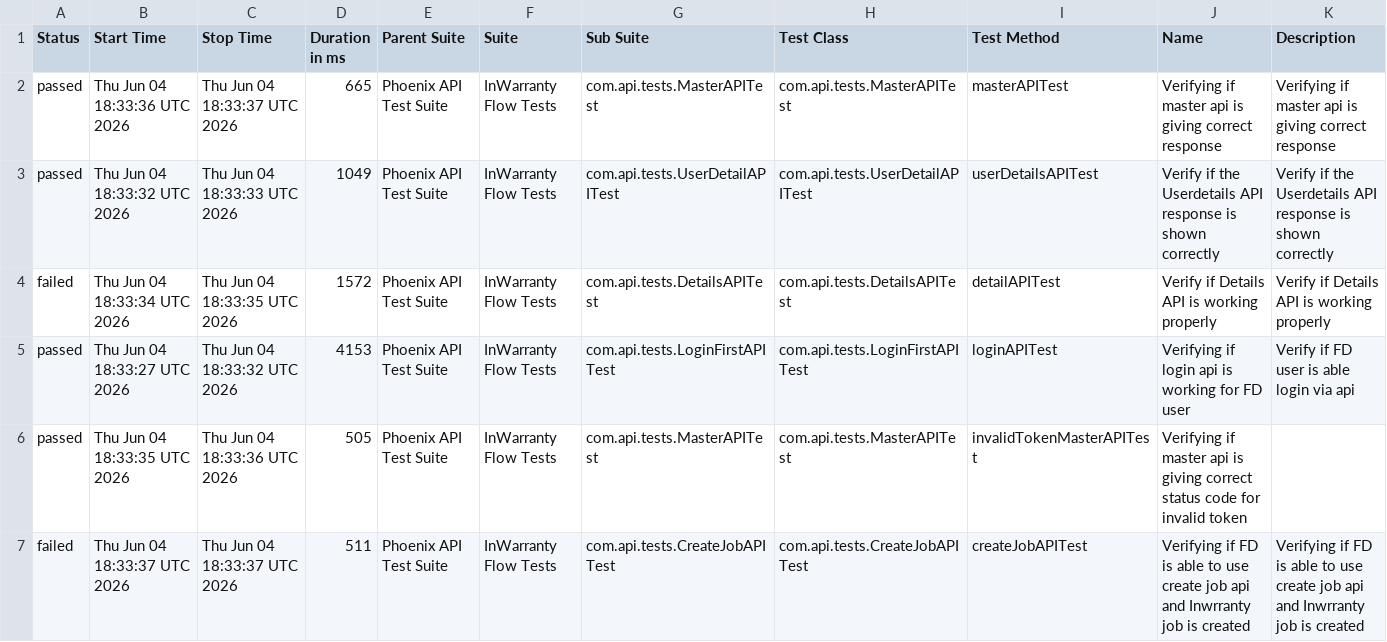
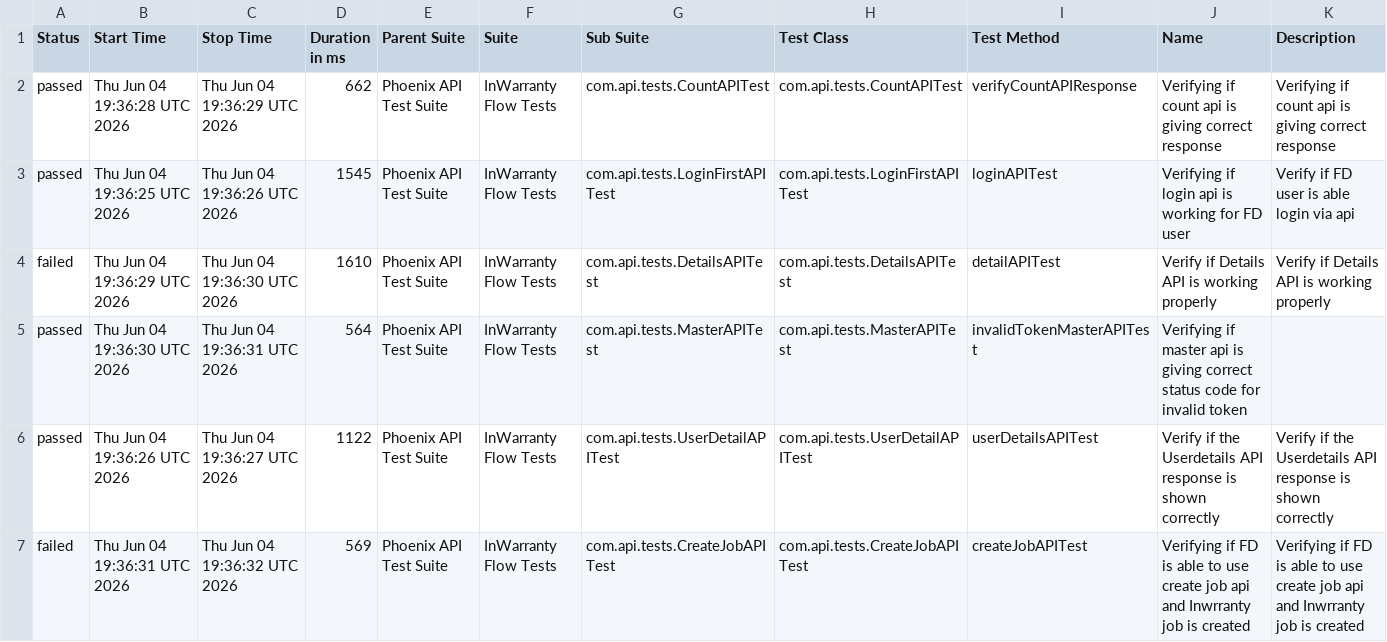
Before and after one commit to taarun96/APIAutomationFrameWork, a CSV file: data/suites.csv, drawn as a sheet; only a part is shown; the diff covers the shown part only.

```diff
--- a/data/suites.csv
+++ b/data/suites.csv
@@ -1,7 +1,7 @@
 "Status","Start Time","Stop Time","Duration in ms","Parent Suite","Suite","Sub Suite","Test Class","Test Method","Name","Description"
-"passed","Thu Jun 04 18:33:36 UTC 2026","Thu Jun 04 18:33:37 UTC 2026","665","Phoenix API Test Suite","InWarranty Flow Tests","com.api.tests.MasterAPITest","com.api.tests.MasterAPITest","masterAPITest","Verifying if master api is giving correct response","Verifying if master api is giving correct response"
-"passed","Thu Jun 04 18:33:32 UTC 2026","Thu Jun 04 18:33:33 UTC 2026","1049","Phoenix API Test Suite","InWarranty Flow Tests","com.api.tests.UserDetailAPITest","com.api.tests.UserDetailAPITest","userDetailsAPITest","Verify if the Userdetails API response is shown correctly","Verify if the Userdetails API response is shown correctly"
-"failed","Thu Jun 04 18:33:34 UTC 2026","Thu Jun 04 18:33:35 UTC 2026","1572","Phoenix API Test Suite","InWarranty Flow Tests","com.api.tests.DetailsAPITest","com.api.tests.DetailsAPITest","detailAPITest","Verify if Details API is working properly","Verify if Details API is working properly"
-"passed","Thu Jun 04 18:33:27 UTC 2026","Thu Jun 04 18:33:32 UTC 2026","4153","Phoenix API Test Suite","InWarranty Flow Tests","com.api.tests.LoginFirstAPITest","com.api.tests.LoginFirstAPITest","loginAPITest","Verifying if login api is working for FD user","Verify if FD user is able login via api"
-"passed","Thu Jun 04 18:33:35 UTC 2026","Thu Jun 04 18:33:36 UTC 2026","505","Phoenix API Test Suite","InWarranty Flow Tests","com.api.tests.MasterAPITest","com.api.tests.MasterAPITest","invalidTokenMasterAPITest","Verifying if master api is giving correct status code for invalid token",""
-"failed","Thu Jun 04 18:33:37 UTC 2026","Thu Jun 04 18:33:37 UTC 2026","511","Phoenix API Test Suite","InWarranty Flow Tests","com.api.tests.CreateJobAPITest","com.api.tests.CreateJobAPITest","createJobAPITest","Verifying if FD is able to use create job api and Inwrranty job is created","Verifying if FD is able to use create job api and Inwrranty job is created"
+"passed","Thu Jun 04 19:36:28 UTC 2026","Thu Jun 04 19:36:29 UTC 2026","662","Phoenix API Test Suite","InWarranty Flow Tests","com.api.tests.CountAPITest","com.api.tests.CountAPITest","verifyCountAPIResponse","Verifying if count api is giving correct response","Verifying if count api is giving correct response"
+"passed","Thu Jun 04 19:36:25 UTC 2026","Thu Jun 04 19:36:26 UTC 2026","1545","Phoenix API Test Suite","InWarranty Flow Tests","com.api.tests.LoginFirstAPITest","com.api.tests.LoginFirstAPITest","loginAPITest","Verifying if login api is working for FD user","Verify if FD user is able login via api"
+"failed","Thu Jun 04 19:36:29 UTC 2026","Thu Jun 04 19:36:30 UTC 2026","1610","Phoenix API Test Suite","InWarranty Flow Tests","com.api.tests.DetailsAPITest","com.api.tests.DetailsAPITest","detailAPITest","Verify if Details API is working properly","Verify if Details API is working properly"
+"passed","Thu Jun 04 19:36:30 UTC 2026","Thu Jun 04 19:36:31 UTC 2026","564","Phoenix API Test Suite","InWarranty Flow Tests","com.api.tests.MasterAPITest","com.api.tests.MasterAPITest","invalidTokenMasterAPITest","Verifying if master api is giving correct status code for invalid token",""
+"passed","Thu Jun 04 19:36:26 UTC 2026","Thu Jun 04 19:36:27 UTC 2026","1122","Phoenix API Test Suite","InWarranty Flow Tests","com.api.tests.UserDetailAPITest","com.api.tests.UserDetailAPITest","userDetailsAPITest","Verify if the Userdetails API response is shown correctly","Verify if the Userdetails API response is shown correctly"
+"failed","Thu Jun 04 19:36:31 UTC 2026","Thu Jun 04 19:36:32 UTC 2026","569","Phoenix API Test Suite","InWarranty Flow Tests","com.api.tests.CreateJobAPITest","com.api.tests.CreateJobAPITest","createJobAPITest","Verifying if FD is able to use create job api and Inwrranty job is created","Verifying if FD is able to use create job api and Inwrranty job is created"
```
Also changed, not shown: 14 edited cells elsewhere in this file, data/behaviors.csv, 56 other files.
